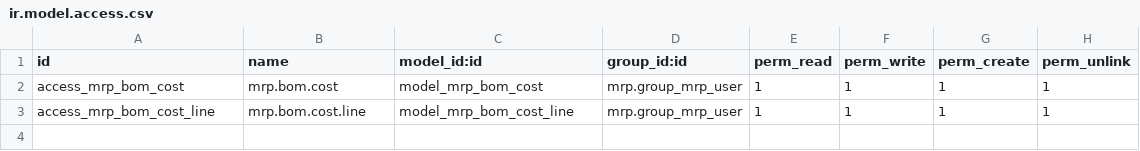
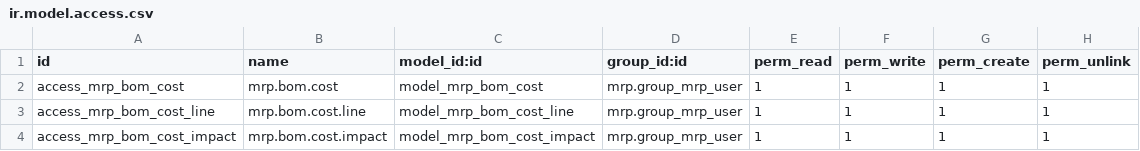
Before and after one commit to a2systems/bom_costs, a CSV file: security/ir.model.access.csv, drawn as a sheet; the diff names each change by its address in the sheet, - before the commit and + after, or states it on an @@ line.

```diff
--- a/security/ir.model.access.csv
+++ b/security/ir.model.access.csv
+row 4: access_mrp_bom_cost_impact | mrp.bom.cost.impact | model_mrp_bom_cost_impact | mrp.group_mrp_user | 1 | 1 | 1 | 1
```
Also changed, not shown: 2 other files.
